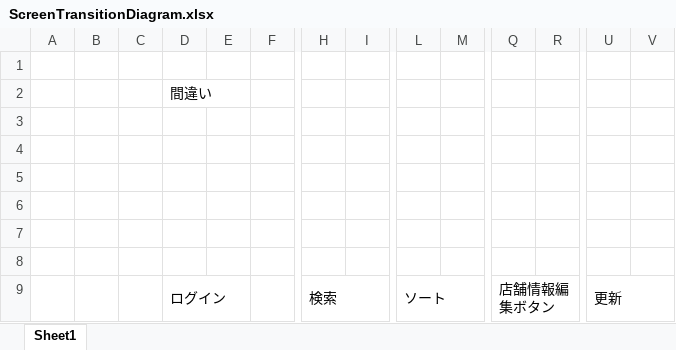
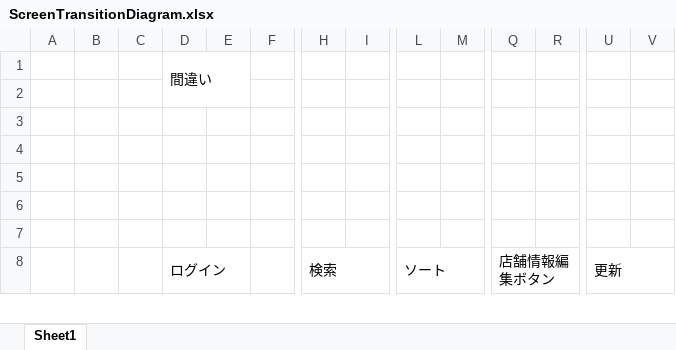
Before and after one commit to masayuki-shino-nm/training, an Excel workbook: ScreenTransitionDiagram.xlsx, sheet Sheet1, drawn as a sheet; only a part is shown, gaps mark what is left out; values as stored, in another font and other column widths than the file's, no cell formats; charts and pictures not drawn; removed rows and columns are numbered as before the commit, all else as after; rows hold the shown columns only; the diff covers the shown part only; the diff names each change by its address in the sheet, - before the commit and + after, or states it on an @@ line.

```diff
--- a/ScreenTransitionDiagram.xlsx (sheet Sheet1)
+++ b/ScreenTransitionDiagram.xlsx (sheet Sheet1)
-row 1: (empty)
-D2:E2 merged
+D1:E2 merged
-D9:E9 merged
+D8:E9 merged
-H9:I9 merged
+H8:I9 merged
-L9:M9 merged
+L8:M9 merged
-Q9:R9 merged
+Q8:R9 merged
-U9:V9 merged
+U8:V9 merged
```
Also changed, not shown: 56 added rows, 1 removed row, 3 edited cells and merged cells elsewhere in this sheet, cell formats, charts or pictures, 2 other files.
